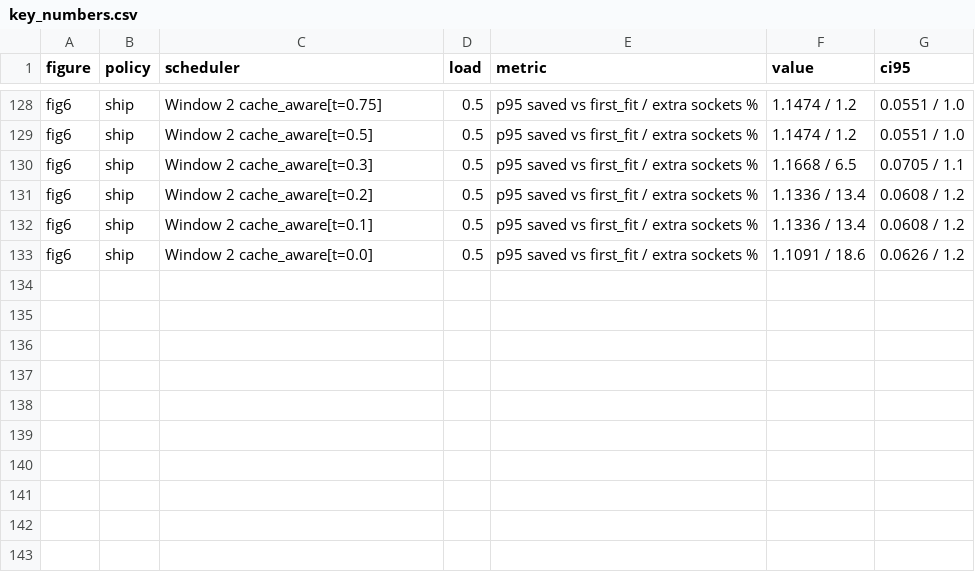
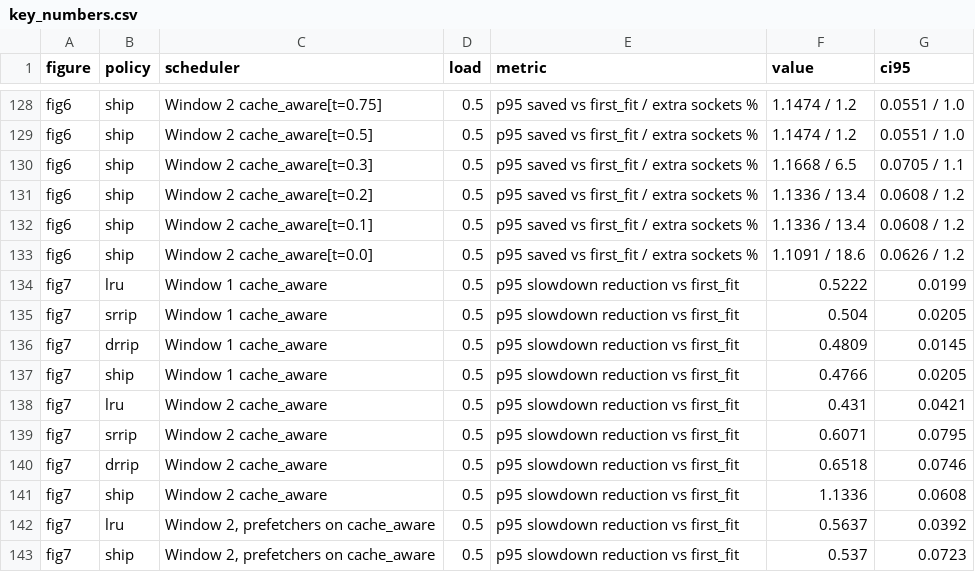
Before and after one commit to lesliedotse/LLC_Aware_Placement, a CSV file: results/figures/key_numbers.csv, drawn as a sheet; only a part is shown, gaps mark what is left out.

Commit message:
Add prefetcher on results (window 2), cross condition figure 7, README summary

```diff
--- a/results/figures/key_numbers.csv
+++ b/results/figures/key_numbers.csv
@@ -133 +133,11 @@ fig6,ship,Window 2 cache_aware[t=0.1],0.5,p95 saved vs first_fit / extra sockets
 fig6,ship,Window 2 cache_aware[t=0.0],0.5,p95 saved vs first_fit / extra sockets %,1.1091 / 18.6,0.0626 / 1.2
+fig7,lru,Window 1 cache_aware,0.5,p95 slowdown reduction vs first_fit,0.5222,0.0199
+fig7,srrip,Window 1 cache_aware,0.5,p95 slowdown reduction vs first_fit,0.504,0.0205
+fig7,drrip,Window 1 cache_aware,0.5,p95 slowdown reduction vs first_fit,0.4809,0.0145
+fig7,ship,Window 1 cache_aware,0.5,p95 slowdown reduction vs first_fit,0.4766,0.0205
+fig7,lru,Window 2 cache_aware,0.5,p95 slowdown reduction vs first_fit,0.431,0.0421
+fig7,srrip,Window 2 cache_aware,0.5,p95 slowdown reduction vs first_fit,0.6071,0.0795
+fig7,drrip,Window 2 cache_aware,0.5,p95 slowdown reduction vs first_fit,0.6518,0.0746
+fig7,ship,Window 2 cache_aware,0.5,p95 slowdown reduction vs first_fit,1.1336,0.0608
+fig7,lru,"Window 2, prefetchers on cache_aware",0.5,p95 slowdown reduction vs first_fit,0.5637,0.0392
+fig7,ship,"Window 2, prefetchers on cache_aware",0.5,p95 slowdown reduction vs first_fit,0.537,0.0723
```
Also changed, not shown: 17 other files.
